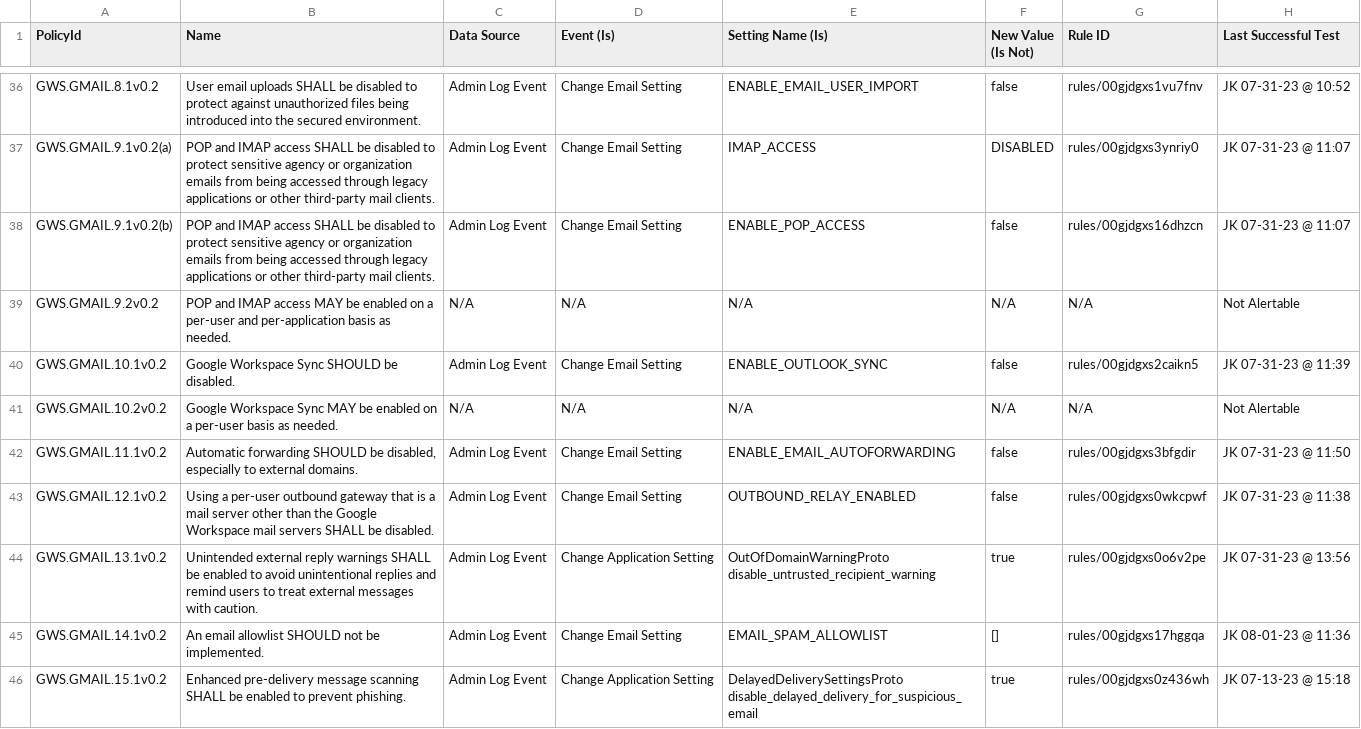
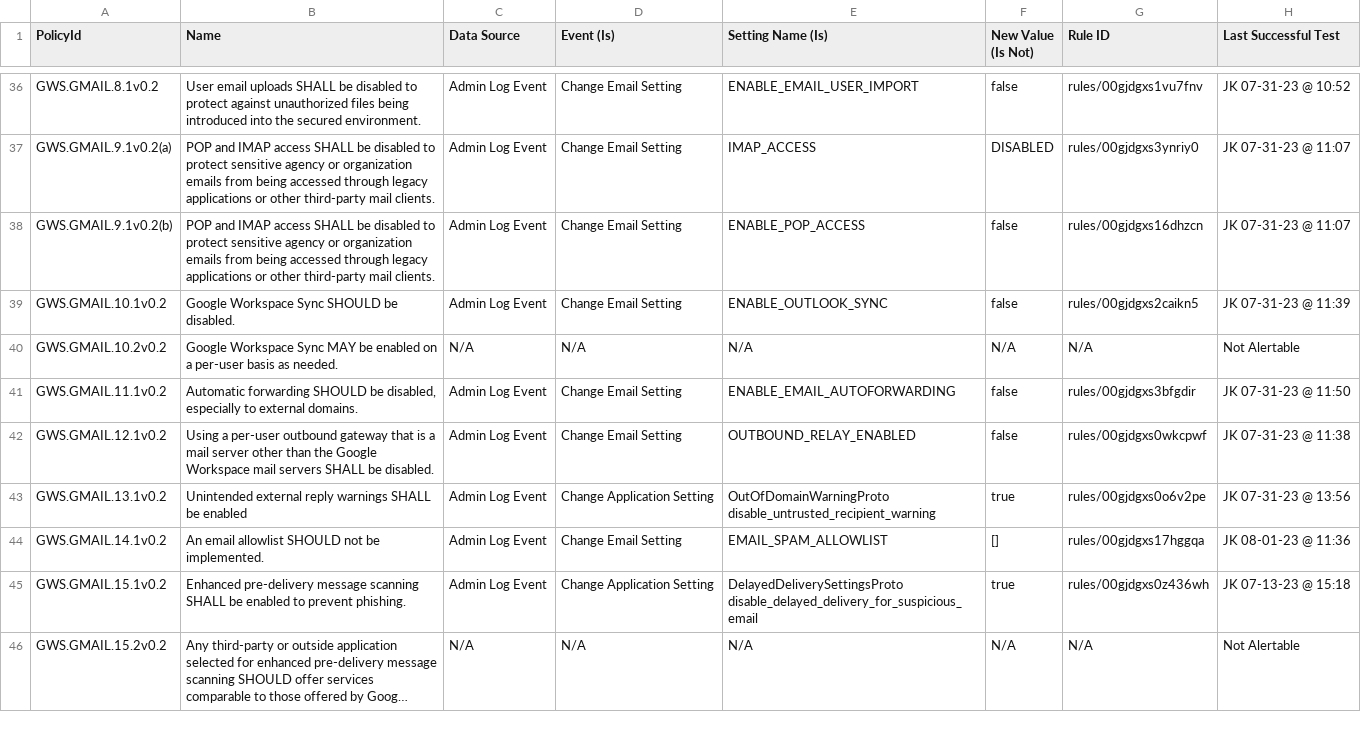
Before and after one commit to cisagov/ScubaGoggles, a CSV file: drift-rules/GWS Drift Monitoring Rules - Gmail.csv, drawn as a sheet; only a part is shown, gaps mark what is left out; the shorter side is filled out with more unchanged rows; long unchanged cells end in ….

Commit message:
Changes to Gmail Policies 9.1, 9.2 and 13.1 (#310)
* Removed Policy 9.2 and made note under 9.1

* Moved part of Gmail 13.1 policy statement to the rationale

* fixed issue

* Apply suggestions from code review

Co-authored-by: Alden Hilton <106177711+adhilto@users.noreply.github.com>

* Remove GWS.GMAIL.9.2v0.2 from Rego

* Update baselines/Gmail Minimum Viable Secure Configuration Baseline v0.2.md

Co-authored-by: Alden Hilton <106177711+adhilto@users.noreply.github.com>

* Update baselines/Gmail Minimum Viable Secure Configuration Baseline v0.2.md

Co-authored-by: David Bui <105074908+buidav@users.noreply.github.com>

---------

Co-authored-by: Alden Hilton <106177711+adhilto@users.noreply.github.com>
Co-authored-by: Alden Hilton <adhilto@sandia.gov>
Co-authored-by: David Bui <105074908+buidav@users.noreply.github.com>

```diff
--- a/drift-rules/GWS Drift Monitoring Rules - Gmail.csv
+++ b/drift-rules/GWS Drift Monitoring Rules - Gmail.csv
@@ -38,3 +38,2 @@ GWS.GMAIL.9.1v0.2(a),POP and IMAP access SHALL be disabled to protect sensitive
 GWS.GMAIL.9.1v0.2(b),POP and IMAP access SHALL be disabled to protect sensitive agency or organization emails from being accessed through legacy applications or other third-party mail clients.,Admin Log Event,Change Email Setting,ENABLE_POP_ACCESS,false,rules/00gjdgxs16dhzcn,JK 07-31-23 @ 11:07
-GWS.GMAIL.9.2v0.2,POP and IMAP access MAY be enabled on a per-user and per-application basis as needed.,N/A,N/A,N/A,N/A,N/A,Not Alertable
 GWS.GMAIL.10.1v0.2,Google Workspace Sync SHOULD be disabled.,Admin Log Event,Change Email Setting,ENABLE_OUTLOOK_SYNC,false,rules/00gjdgxs2caikn5,JK 07-31-23 @ 11:39
@@ -43,3 +42,3 @@ GWS.GMAIL.11.1v0.2,"Automatic forwarding SHOULD be disabled, especially to exter
 GWS.GMAIL.12.1v0.2,Using a per-user outbound gateway that is a mail server other than the Google Workspace mail servers SHALL be disabled.,Admin Log Event,Change Email Setting,OUTBOUND_RELAY_ENABLED,false,rules/00gjdgxs0wkcpwf,JK 07-31-23 @ 11:38
-GWS.GMAIL.13.1v0.2,Unintended external reply warnings SHALL be enabled to avoid unintentional replies and remind users to treat external messages with caution.,Admin Log Event,Change Application Setting,OutOfDomainWarningProto disable_untrusted_recipient_warning,true,rules/00gjdgxs0o6v2pe,JK 07-31-23 @ 13:56
+GWS.GMAIL.13.1v0.2,Unintended external reply warnings SHALL be enabled,Admin Log Event,Change Application Setting,OutOfDomainWarningProto disable_untrusted_recipient_warning,true,rules/00gjdgxs0o6v2pe,JK 07-31-23 @ 13:56
 GWS.GMAIL.14.1v0.2,An email allowlist SHOULD not be implemented.,Admin Log Event,Change Email Setting,EMAIL_SPAM_ALLOWLIST,[],rules/00gjdgxs17hggqa,JK 08-01-23 @ 11:36
```
Also changed, not shown: 2 other files.
